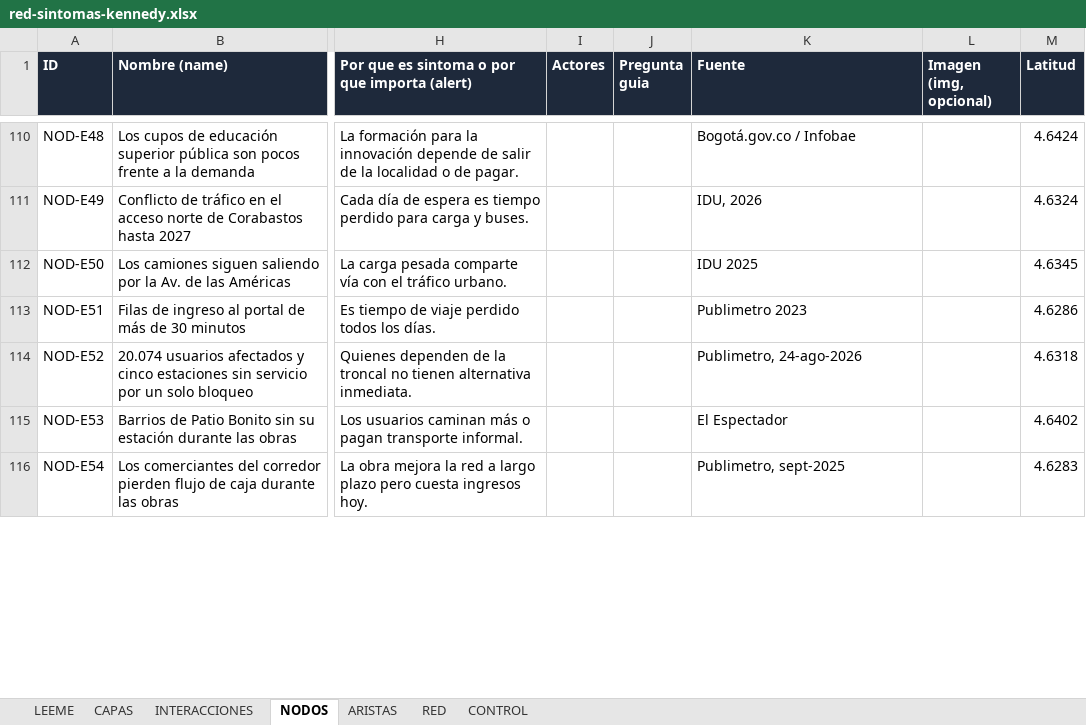
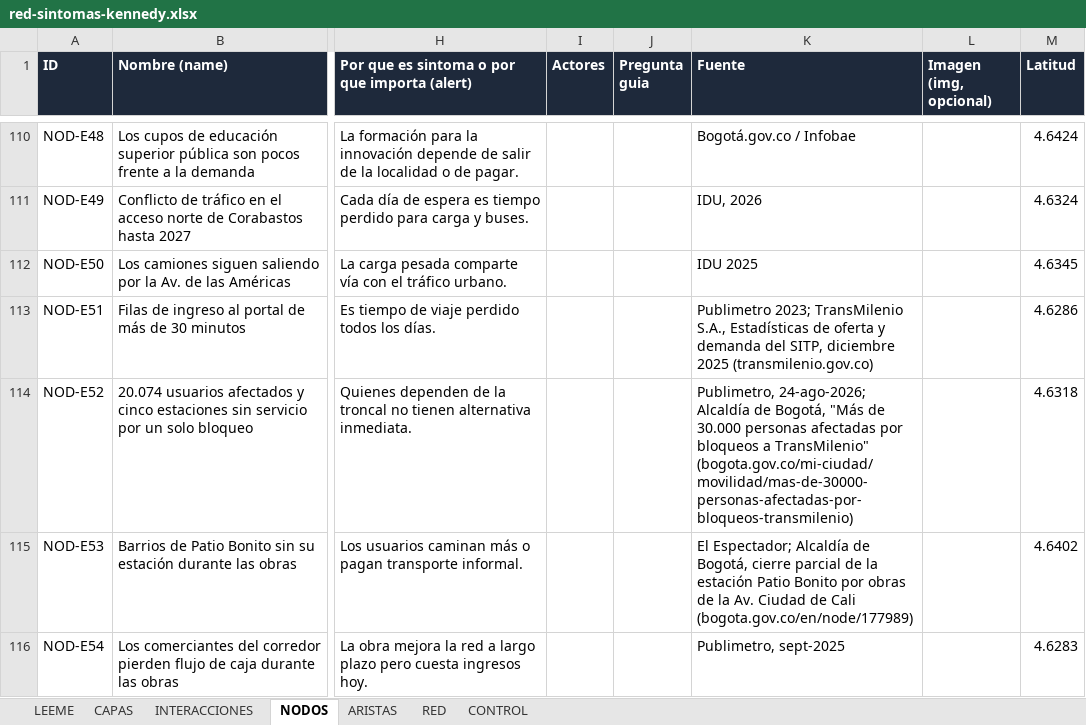
Before and after one commit to alejagoguti-cpu/humedalburro-secuencia, an Excel workbook: datos/red-sintomas-kennedy.xlsx, sheet NODOS, drawn as a sheet; only a part is shown, gaps mark what is left out; values as stored, in another font and other column widths than the file's, no borders; the diff covers the shown part only; the diff names each change by its address in the sheet, - before the commit and + after, or states it on an @@ line.

```diff
--- a/datos/red-sintomas-kennedy.xlsx (sheet NODOS)
+++ b/datos/red-sintomas-kennedy.xlsx (sheet NODOS)
-K113 (Fuente): Publimetro 2023
+K113 (Fuente): Publimetro 2023; TransMilenio S.A., Estadísticas de oferta y demanda del SITP, diciembre 2025 (transmilenio.gov.co)
-K114 (Fuente): Publimetro, 24-ago-2026
+K114 (Fuente): Publimetro, 24-ago-2026; Alcaldía de Bogotá, "Más de 30.000 personas afectadas por bloqueos a TransMilenio" (bogota.gov.co/mi-ciudad/movilidad/mas-de-30000-personas-afectadas-por-bloqueos-transmilenio)
-K115 (Fuente): El Espectador
+K115 (Fuente): El Espectador; Alcaldía de Bogotá, cierre parcial de la estación Patio Bonito por obras de la Av. Ciudad de Cali (bogota.gov.co/en/node/177989)
```
Also changed, not shown: 45 edited cells elsewhere in this sheet, 3 other files.
